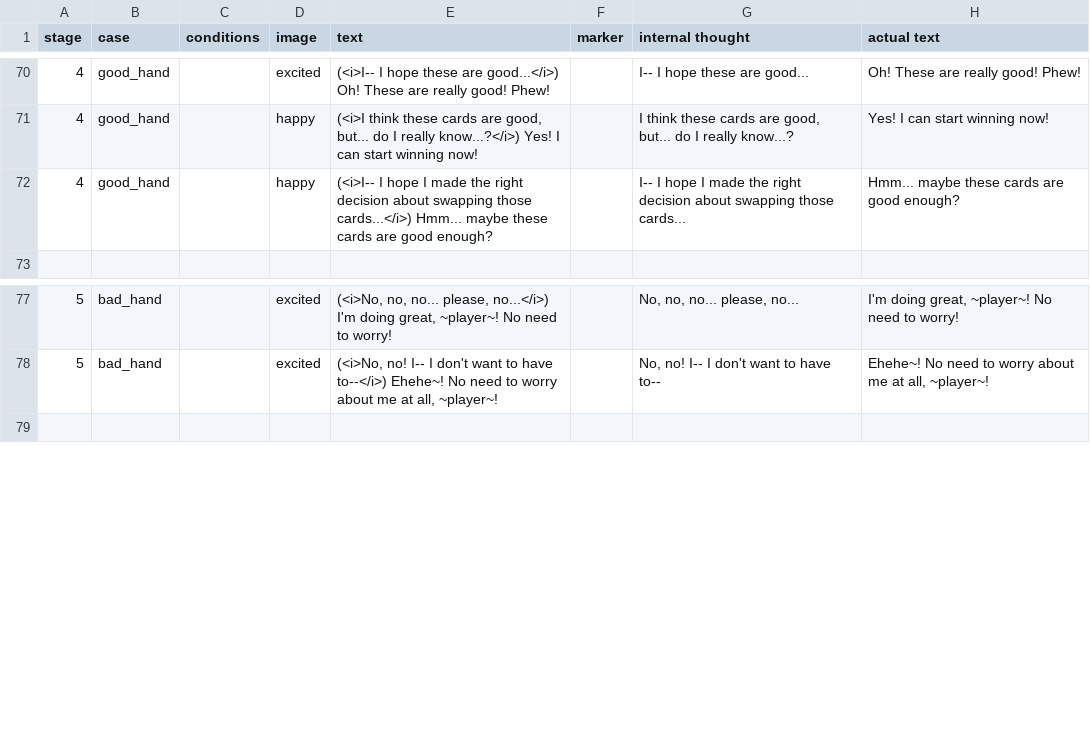
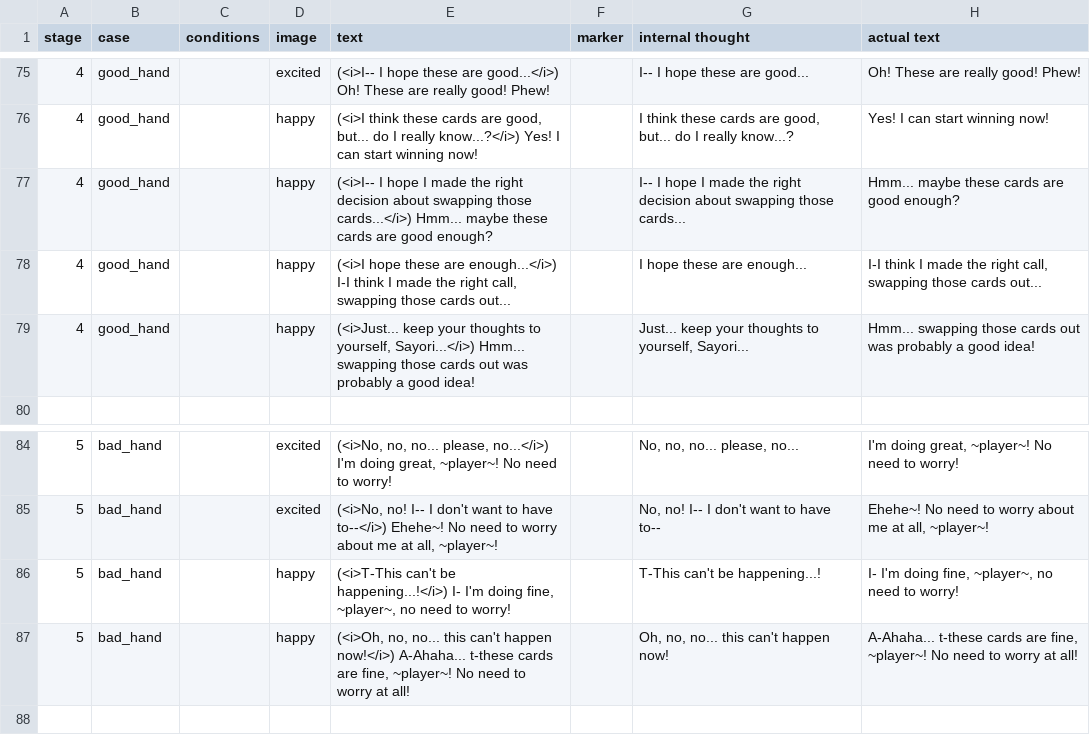
Before and after one commit to mechaman111/spnati, a CSV file: opponents/sayori/csvs/SPNATI_ Sayori - Stages 4-5.csv, drawn as a sheet; only a part is shown, gaps mark what is left out; the diff covers the shown part only; the diff names each change by its address in the sheet, - before the commit and + after, or states it on an @@ line.

Commit message:
Sayori: add more generics for stages 4-5

```diff
--- a/opponents/sayori/csvs/SPNATI_ Sayori - Stages 4-5.csv
+++ b/opponents/sayori/csvs/SPNATI_ Sayori - Stages 4-5.csv
+row 78: 4 | good_hand |  | happy | (<i>I hope these are enough...</i>) I-I think I made the right call, swapping those cards out... |  | I hope these are enough... | I-I think I made the right call, swapping those cards out...
+row 79: 4 | good_hand |  | happy | (<i>Just... keep your thoughts to yourself, Sayori...</i>) Hmm... swapping those cards out was probably a good idea! |  | Just... keep your thoughts to yourself, Sayori... | Hmm... swapping those cards out was probably a good idea!
+row 86: 5 | bad_hand |  | happy | (<i>T-This can't be happening...!</i>) I- I'm doing fine, ~player~, no need to worry! |  | T-This can't be happening...! | I- I'm doing fine, ~player~, no need to worry!
+row 87: 5 | bad_hand |  | happy | (<i>Oh, no, no... this can't happen now!</i>) A-Ahaha... t-these cards are fine, ~player~! No need to worry at all! |  | Oh, no, no... this can't happen now! | A-Ahaha... t-these cards are fine, ~player~! No need to worry at all!
```
Also changed, not shown: 12 added rows and 2 edited cells elsewhere in this file, 2 other files.
